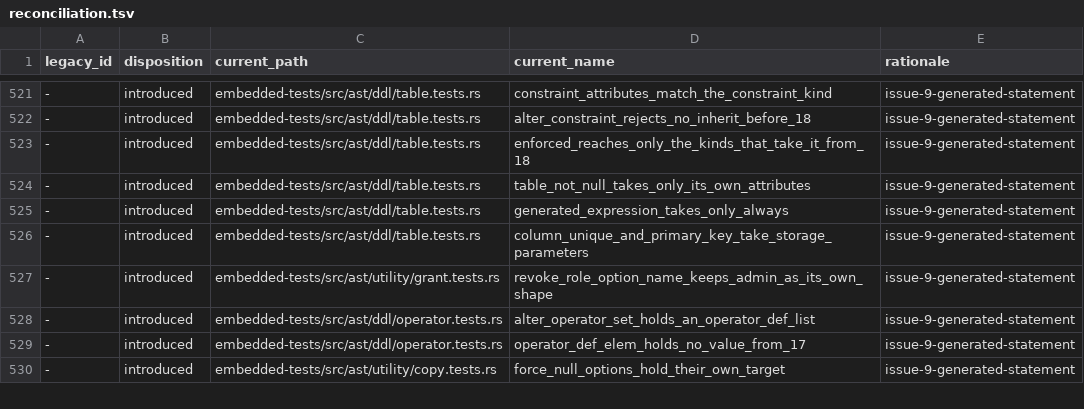
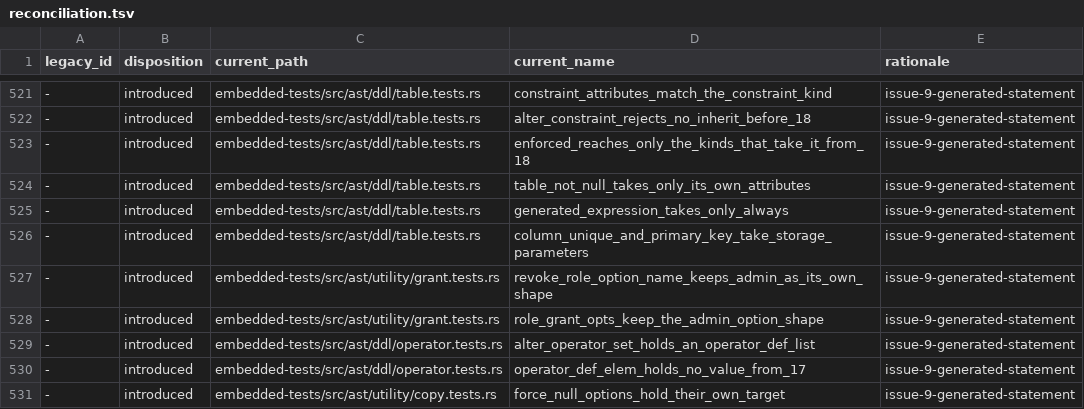
Before and after one commit to freshtonic/pg-sql, a TSV file: embedded-tests/reconciliation.tsv, drawn as a sheet; only a part is shown, gaps mark what is left out; the diff names each change by its address in the sheet, - before the commit and + after, or states it on an @@ line.

Commit message:
fix: record 16 for a role grant with another option name or a second option
16 replaces WITH ADMIN OPTION with WITH grant_role_opt_list (REL_16_15
gram.y 7778, 7821; REL_15_19 gram.y 7752). The two forms were separate
nodes under opposite predicates, so a build of 16 or later reported 14 for
GRANT r TO u WITH INHERIT OPTION and for a list of two options, both of
which 15 refuses. Only the TRUE and FALSE values carried a gate.

Hold one node for both forms. Its 14 shape is one option, named ADMIN,
with the value OPTION. The option name takes the same two variants as the
role-revoke prefix, with the remainder ColLabel - { ADMIN }, so the two
together are gram.y's ColLabel. The list becomes a first option and a
gated tail, so a second option records 16 as well.

Part of #93.

```diff
--- a/embedded-tests/reconciliation.tsv
+++ b/embedded-tests/reconciliation.tsv
+row 528: - | introduced | embedded-tests/src/ast/utility/grant.tests.rs | role_grant_opts_keep_the_admin_option_shape | issue-9-generated-statement
```
Also changed, not shown: embedded-tests/inventory.tsv, 4 other files.
